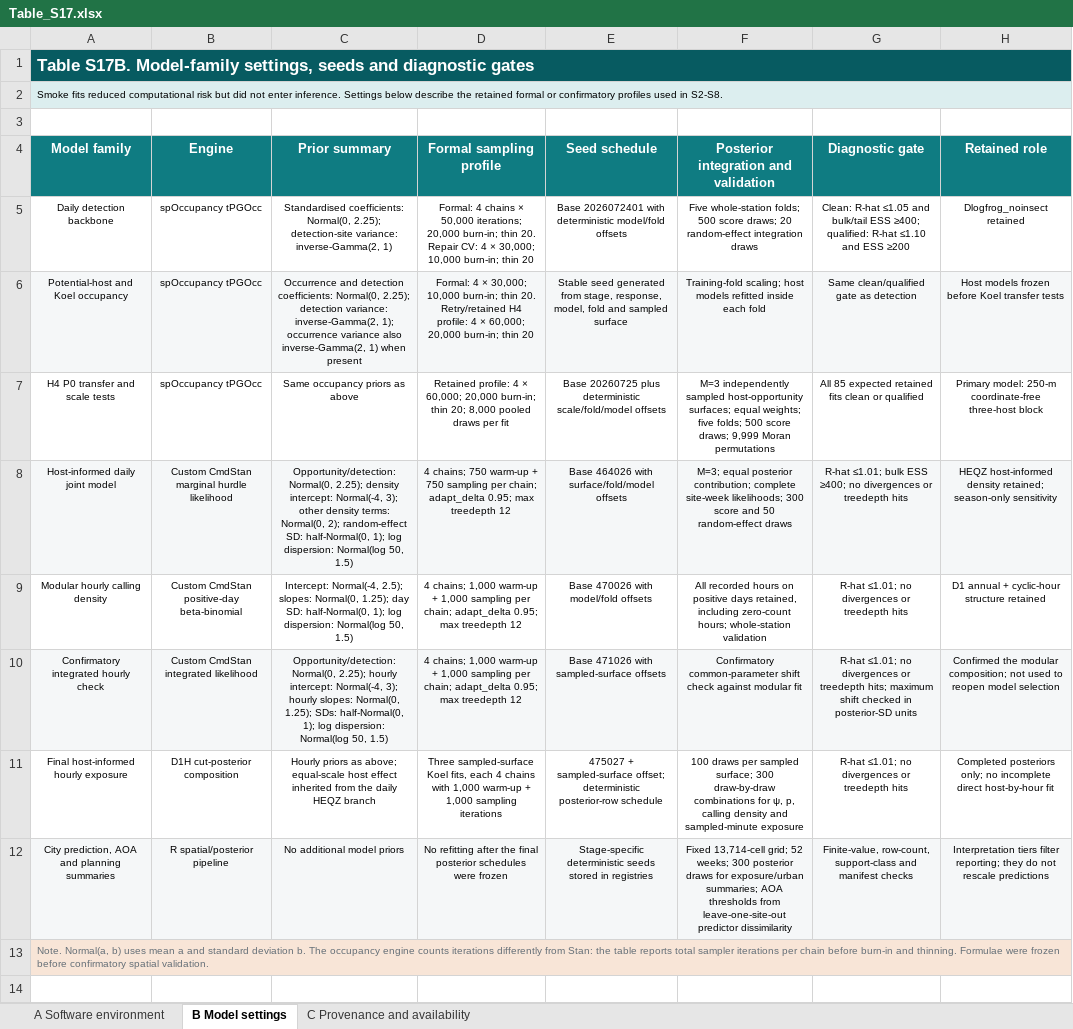
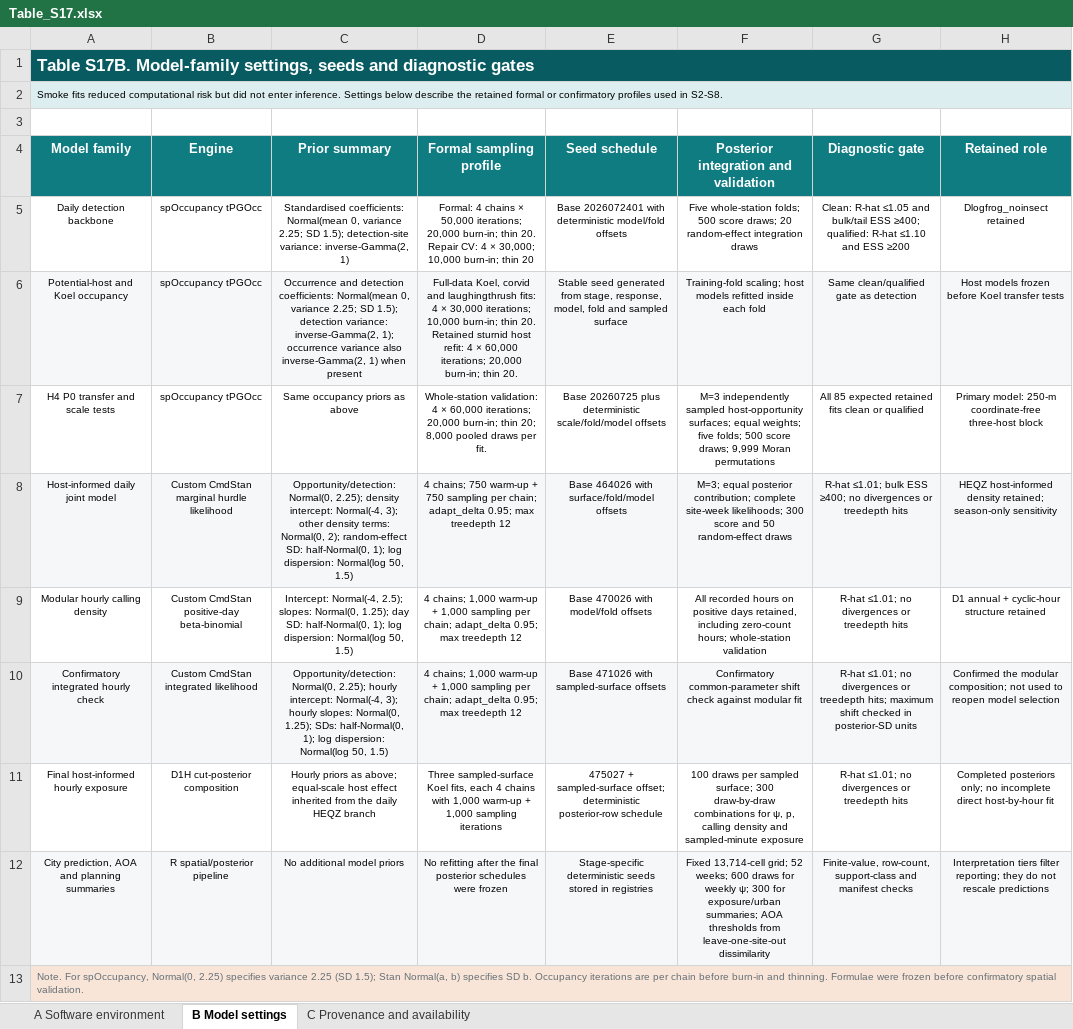
Before and after one commit to Fly-Carrot/urban-koel-acoustic-planning, an Excel workbook: supplementary-materials/tables/Table_S17.xlsx, sheet B Model settings, drawn as a sheet; values as stored, in another font and other column widths than the file's, no borders; the diff names each change by its address in the sheet, - before the commit and + after, or states it on an @@ line.

```diff
--- a/supplementary-materials/tables/Table_S17.xlsx (sheet B Model settings)
+++ b/supplementary-materials/tables/Table_S17.xlsx (sheet B Model settings)
-C5 (Prior summary): Standardised coefficients: Normal(0, 2.25); detection-site variance:…
+C5 (Prior summary): Standardised coefficients: Normal(mean 0, variance 2.25; SD 1.5); detection-site variance:…
-C6 (Prior summary): …detection coefficients: Normal(0, 2.25); detection variance:…
+C6 (Prior summary): …detection coefficients: Normal(mean 0, variance 2.25; SD 1.5); detection variance:…
-D6 (Formal sampling profile): Formal: 4 × 30,000; 10,000 burn-in; thin 20. Retry/retained H4 profile: 4 × 60,000; 20,000 burn-in; thin 20
+D6 (Formal sampling profile): Full-data Koel, corvid and laughingthrush fits: 4 × 30,000 iterations; 10,000 burn-in; thin 20. Retained sturnid host refit: 4 × 60,000 iterations; 20,000 burn-in; thin 20.
-D7 (Formal sampling profile): Retained profile: 4 × 60,000; 20,000 burn-in; thin 20; 8,000 pooled draws per fit
+D7 (Formal sampling profile): Whole-station validation: 4 × 60,000 iterations; 20,000 burn-in; thin 20; 8,000 pooled draws per fit.
-F12: …52 weeks; 300 posterior draws for exposure/urban summaries; AOA thresholds from leave-one-site-out predictor dissimilarity
+F12: …52 weeks; 600 draws for weekly ψ; 300 for exposure/urban summaries; AOA thresholds from leave-one-site-out dissimilarity
-A13 (Model family): Note. Normal(a, b) uses mean a and standard deviation b. The occupancy engine counts iterations differently from Stan: the table reports total sampler iterations per chain…
+A13 (Model family): Note. For spOccupancy, Normal(0, 2.25) specifies variance 2.25 (SD 1.5); Stan Normal(a, b) specifies SD b. Occupancy iterations are per chain…
```
Also changed, not shown: sheet C Provenance and availability, supplementary-materials/tables/Table_S08.xlsx, supplementary-materials/tables/Table_S10.xlsx, 53 other files.
